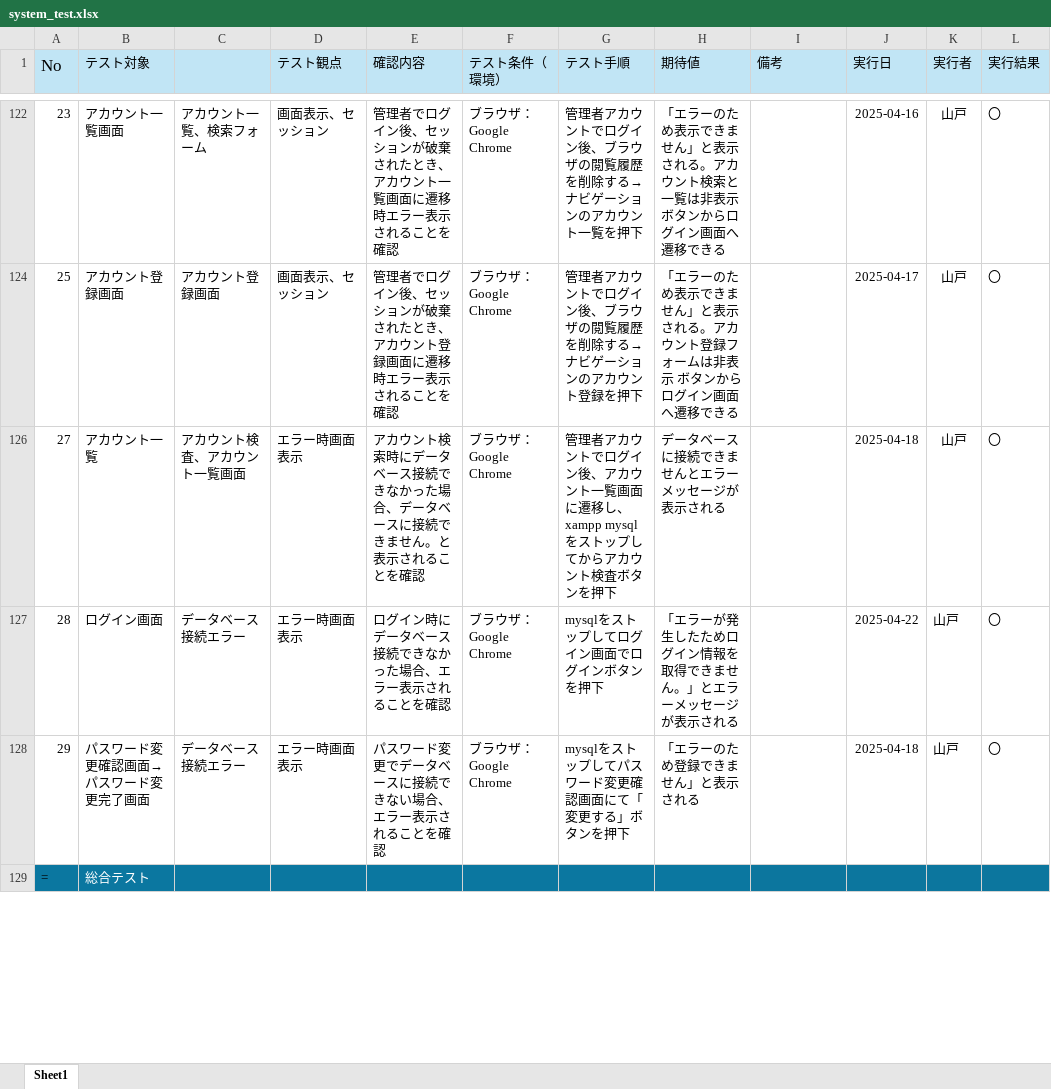
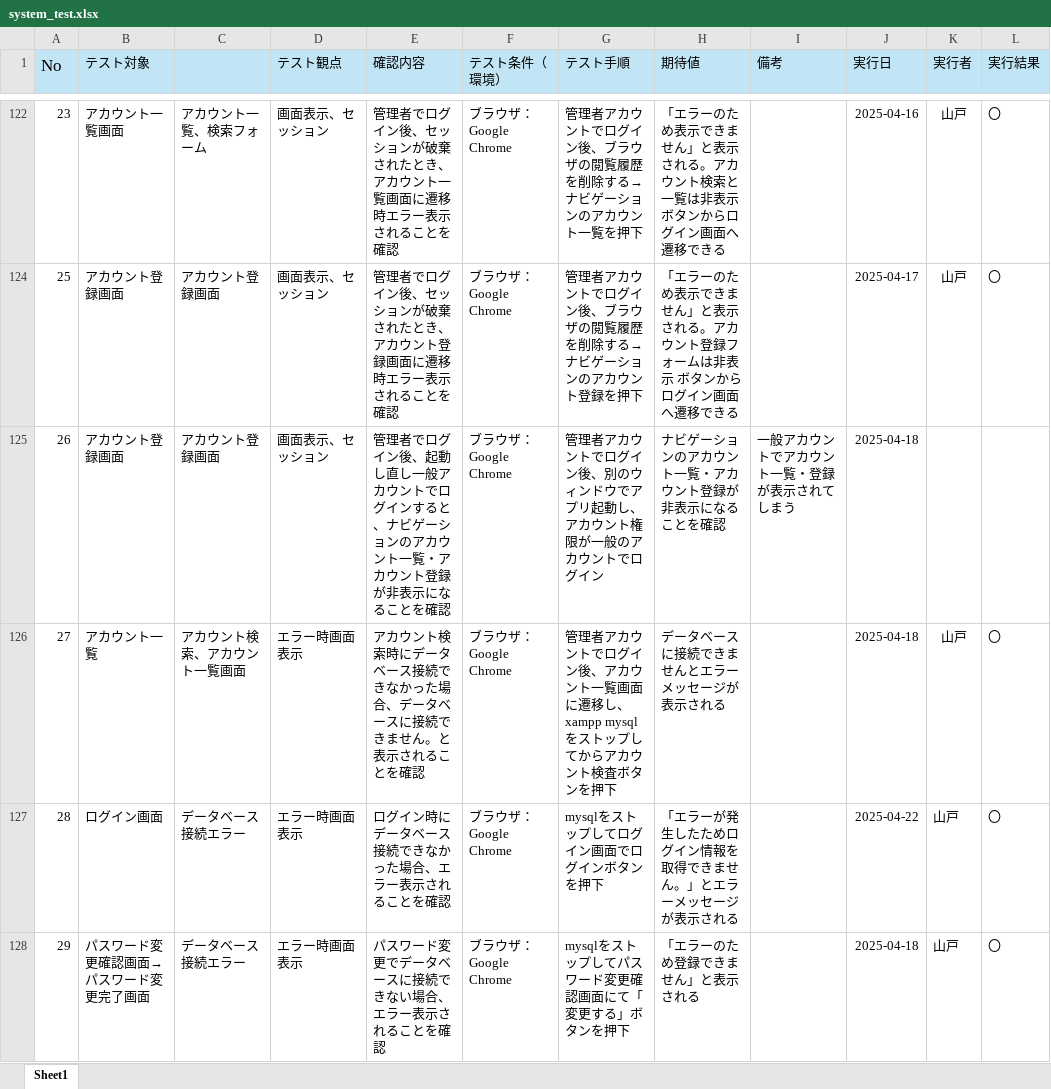
Before and after one commit to Kana-Chris/diblog, an Excel workbook: system_test.xlsx, sheet Sheet1, drawn as a sheet; only a part is shown, gaps mark what is left out; the shorter side is filled out with more unchanged rows; values as stored, in another font and other column widths than the file's, no borders; the diff names each change by its address in the sheet, - before the commit and + after, or states it on an @@ line.

Commit message:
一部修正

```diff
--- a/system_test.xlsx (sheet Sheet1)
+++ b/system_test.xlsx (sheet Sheet1)
+row 125: 26 | アカウント登録画面 | アカウント登録画面 | 画面表示、セッション | 管理者でログイン後、起動し直し一般アカウントでログインすると、ナビゲーションのアカウント一覧・アカウント登録が非表示になることを確認 | ブラウザ：Google Chrome | 管理者アカウントでログイン後、別のウィンドウでアプリ起動し、アカウント権限が一般のアカウントでログイン | ナビゲーションのアカウント一覧・アカウント登録が非表示になることを確認 | 一般アカウントでアカウント一覧・登録が表示されてしまう | 2025-04-18
-C126: アカウント検査、アカウント一覧画面
+C126: アカウント検索、アカウント一覧画面
```
Also changed, not shown: hidden cells.
